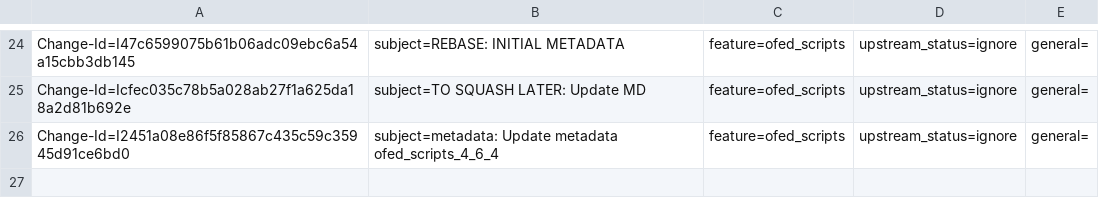
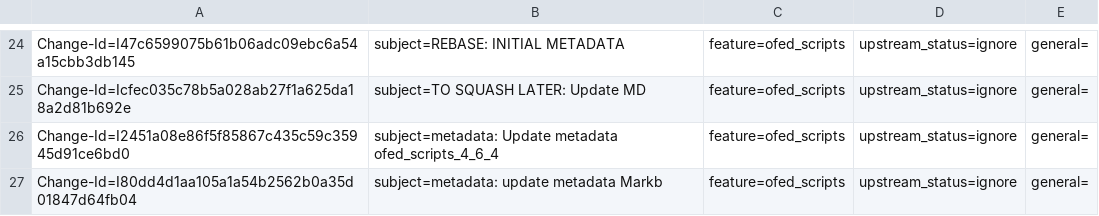
Before and after one commit to huynguyen85/temp_ipsec_inline_ofed_4_7, a CSV file: metadata/Talat_Batheesh.csv, drawn as a sheet; only a part is shown, gaps mark what is left out.

```diff
--- a/metadata/Talat_Batheesh.csv
+++ b/metadata/Talat_Batheesh.csv
@@ -26 +26,2 @@ Change-Id=Icfec035c78b5a028ab27f1a625da18a2d81b692e; subject=TO SQUASH LATER: Up
 Change-Id=I2451a08e86f5f85867c435c59c35945d91ce6bd0; subject=metadata: Update metadata ofed_scripts_4_6_4; feature=ofed_scripts; upstream_status=ignore; general=;
+Change-Id=I80dd4d1aa105a1a54b2562b0a35d01847d64fb04; subject=metadata: update metadata Markb; feature=ofed_scripts; upstream_status=ignore; general=;
```
Also changed, not shown: metadata/Mark_Bloch.csv.
